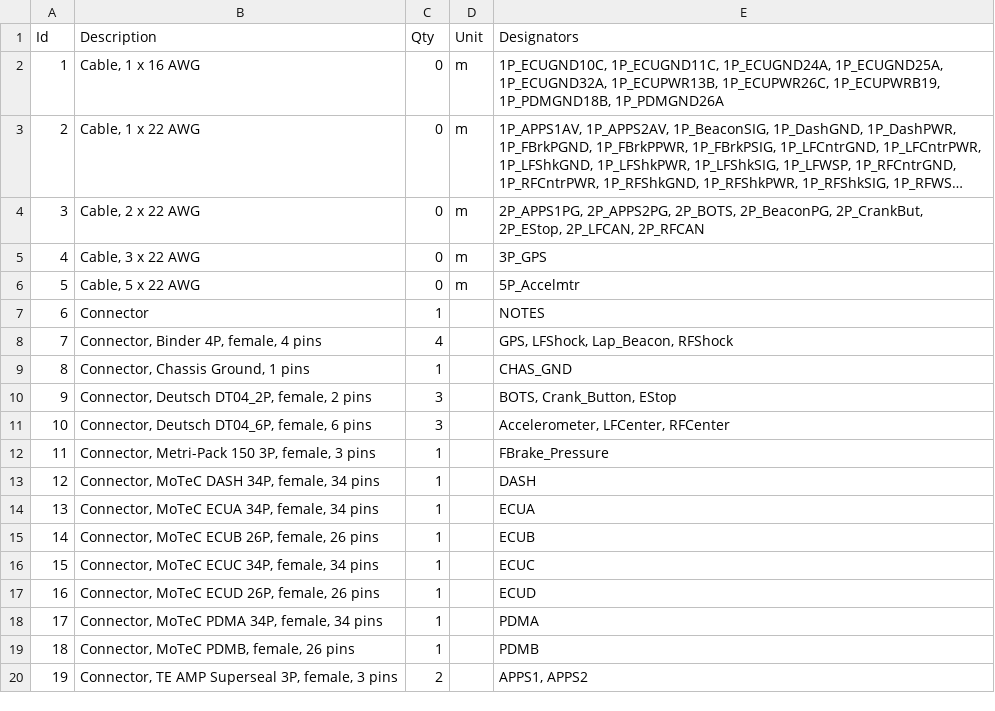
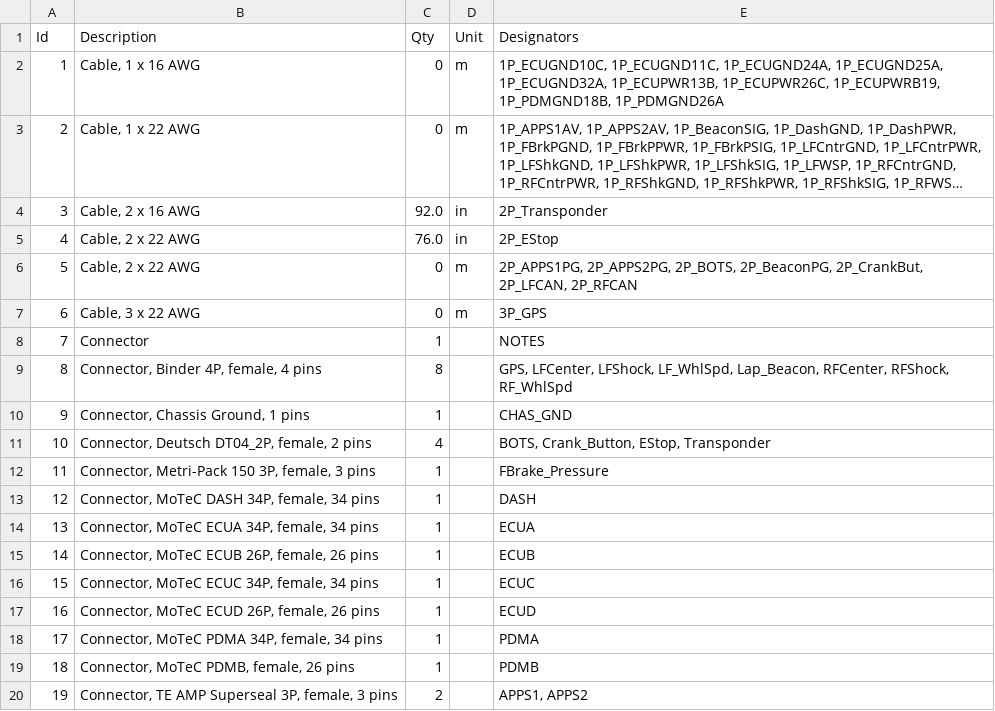
Before and after one commit to BetterPetr/RM25_Harness, a TSV file: wiring-env/Harness25/Front_Harness/Controllers-Front/Controllers-Front.bom.tsv, drawn as a sheet; long unchanged cells end in …; the diff names each change by its address in the sheet, - before the commit and + after, or states it on an @@ line.

```diff
--- a/wiring-env/Harness25/Front_Harness/Controllers-Front/Controllers-Front.bom.tsv
+++ b/wiring-env/Harness25/Front_Harness/Controllers-Front/Controllers-Front.bom.tsv
-B4 (Description): Cable, 2 x 22 AWG
+B4 (Description): Cable, 2 x 16 AWG
-C4 (Qty): 0
+C4 (Qty): 92.0
-D4:D5 (Unit): m
+D4:D5 (Unit): in
-E4 (Designators): 2P_APPS1PG, 2P_APPS2PG, 2P_BOTS, 2P_BeaconPG, 2P_CrankBut, 2P_EStop, 2P_LFCAN, 2P_RFCAN
+E4 (Designators): 2P_Transponder
-B5 (Description): Cable, 3 x 22 AWG
+B5 (Description): Cable, 2 x 22 AWG
-C5 (Qty): 0
+C5 (Qty): 76.0
-E5 (Designators): 3P_GPS
+E5 (Designators): 2P_EStop
-B6 (Description): Cable, 5 x 22 AWG
+B6 (Description): Cable, 2 x 22 AWG
-E6 (Designators): 5P_Accelmtr
+E6 (Designators): 2P_APPS1PG, 2P_APPS2PG, 2P_BOTS, 2P_BeaconPG, 2P_CrankBut, 2P_LFCAN, 2P_RFCAN
-B7 (Description): Connector
+B7 (Description): Cable, 3 x 22 AWG
-C7 (Qty): 1
+C7 (Qty): 0
-D7 (Unit): (empty)
+D7 (Unit): m
-E7 (Designators): NOTES
+E7 (Designators): 3P_GPS
-B8 (Description): Connector, Binder 4P, female, 4 pins
+B8 (Description): Connector
-C8 (Qty): 4
+C8 (Qty): 1
-E8 (Designators): GPS, LFShock, Lap_Beacon, RFShock
+E8 (Designators): NOTES
-B9 (Description): Connector, Chassis Ground, 1 pins
+B9 (Description): Connector, Binder 4P, female, 4 pins
-C9 (Qty): 1
+C9 (Qty): 8
-E9 (Designators): CHAS_GND
+E9 (Designators): GPS, LFCenter, LFShock, LF_WhlSpd, Lap_Beacon, RFCenter, RFShock, RF_WhlSpd
-B10 (Description): Connector, Deutsch DT04_2P, female, 2 pins
+B10 (Description): Connector, Chassis Ground, 1 pins
-C10 (Qty): 3
+C10 (Qty): 1
-E10 (Designators): BOTS, Crank_Button, EStop
+E10 (Designators): CHAS_GND
-B11 (Description): Connector, Deutsch DT04_6P, female, 6 pins
+B11 (Description): Connector, Deutsch DT04_2P, female, 2 pins
-C11 (Qty): 3
+C11 (Qty): 4
-E11 (Designators): Accelerometer, LFCenter, RFCenter
+E11 (Designators): BOTS, Crank_Button, EStop, Transponder
```
Also changed, not shown: wiring-env/Harness25/Back_Harness/BulkHeadA/BulkheadA_47p.bom.tsv, wiring-env/Harness25/Front_Harness/Controllers-BulkheadA/Controllers-BA.bom.tsv, 28 other files.
